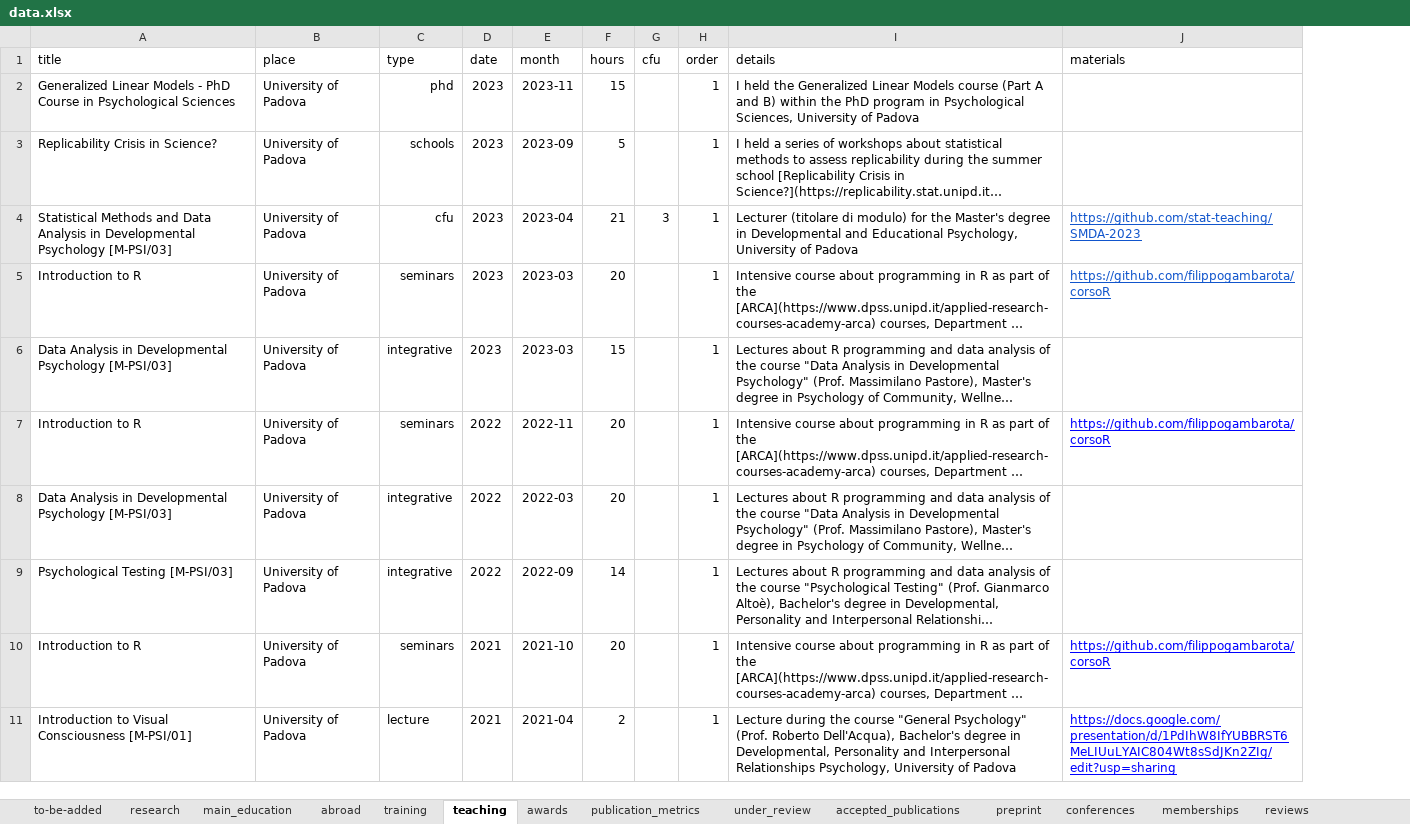
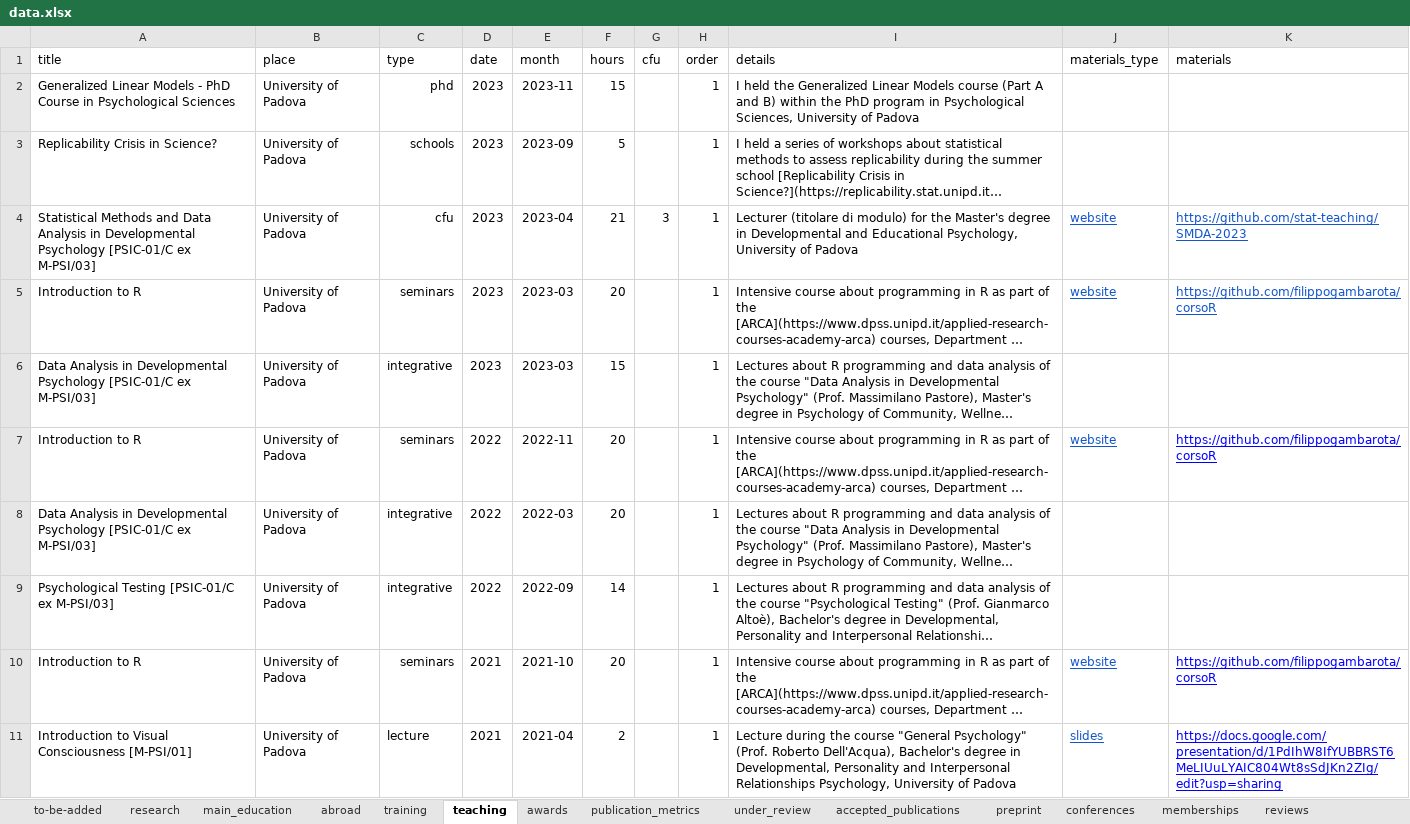
Before and after one commit to filippogambarota/cv, an Excel workbook: data/data.xlsx, sheet teaching, drawn as a sheet; only a part is shown; long unchanged cells end in …; values as stored, in another font and other column widths than the file's, no borders; charts and pictures not drawn; the diff names each change by its address in the sheet, - before the commit and + after, or states it on an @@ line.

```diff
--- a/data/data.xlsx (sheet teaching)
+++ b/data/data.xlsx (sheet teaching)
+column J (materials_type), rows 4-11: website | website |  | website |  |  | website | slides
-A4 (title): …Developmental Psychology [M-PSI/03]
+A4 (title): …Developmental Psychology [PSIC-01/C ex M-PSI/03]
-A6 (title): …Developmental Psychology [M-PSI/03]
+A6 (title): …Developmental Psychology [PSIC-01/C ex M-PSI/03]
-A8 (title): …Developmental Psychology [M-PSI/03]
+A8 (title): …Developmental Psychology [PSIC-01/C ex M-PSI/03]
-A9 (title): Psychological Testing [M-PSI/03]
+A9 (title): Psychological Testing [PSIC-01/C ex M-PSI/03]
```
Also changed, not shown: sheet abroad, sheet accepted_publications, sheet reviews, sheet research, sheet memberships, sheet conferences, other sheet tabs, charts or pictures, 9 other files.
